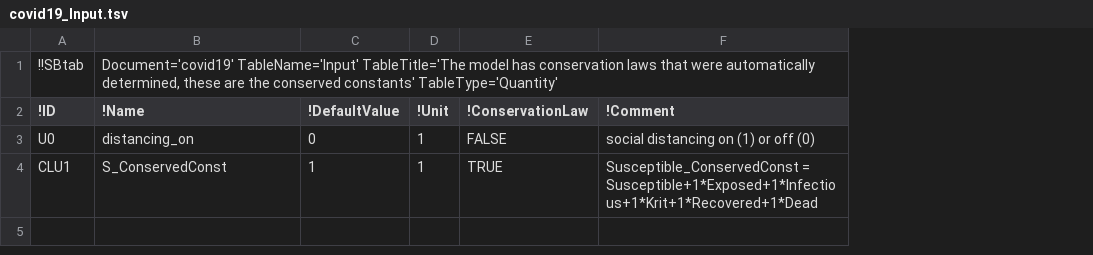
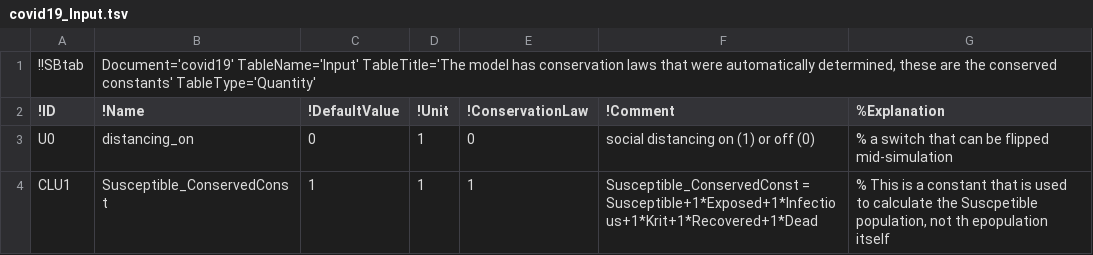
Before and after one commit to a-kramer/COVID19, a TSV file: SBtab/tsv/covid19_Input.tsv, drawn as a sheet; the diff names each change by its address in the sheet, - before the commit and + after, or states it on an @@ line.

```diff
--- a/SBtab/tsv/covid19_Input.tsv
+++ b/SBtab/tsv/covid19_Input.tsv
+column G (%Explanation), rows 3-4: % a switch that can be flipped mid-simulation | % This is a constant that is used to calculate the Suscpetible population, not th epopulation itself
-E3 (!ConservationLaw): FALSE
+E3 (!ConservationLaw): 0
-B4 (!Name): S_ConservedConst
+B4 (!Name): Susceptible_ConservedConst
-E4 (!ConservationLaw): TRUE
+E4 (!ConservationLaw): 1
```
Also changed, not shown: SBtab/tsv/covid19_Experiments.tsv, SBtab/tsv/covid19_Expression.tsv, 28 other files.
